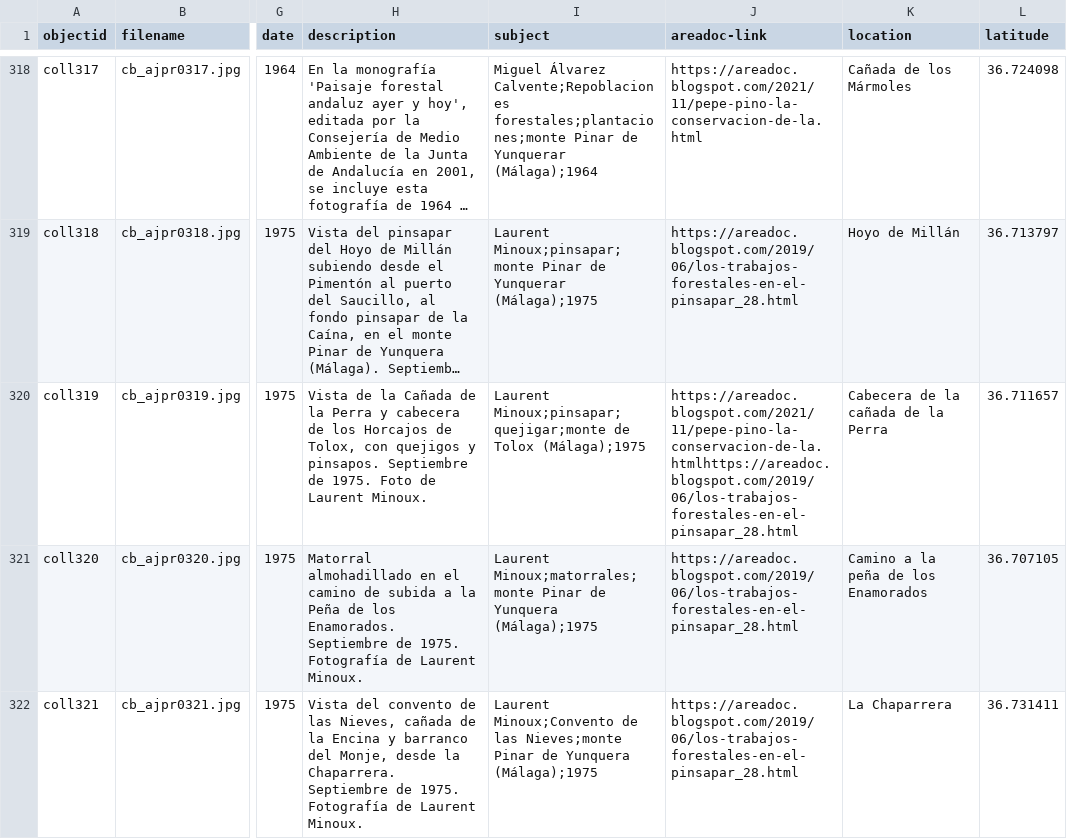
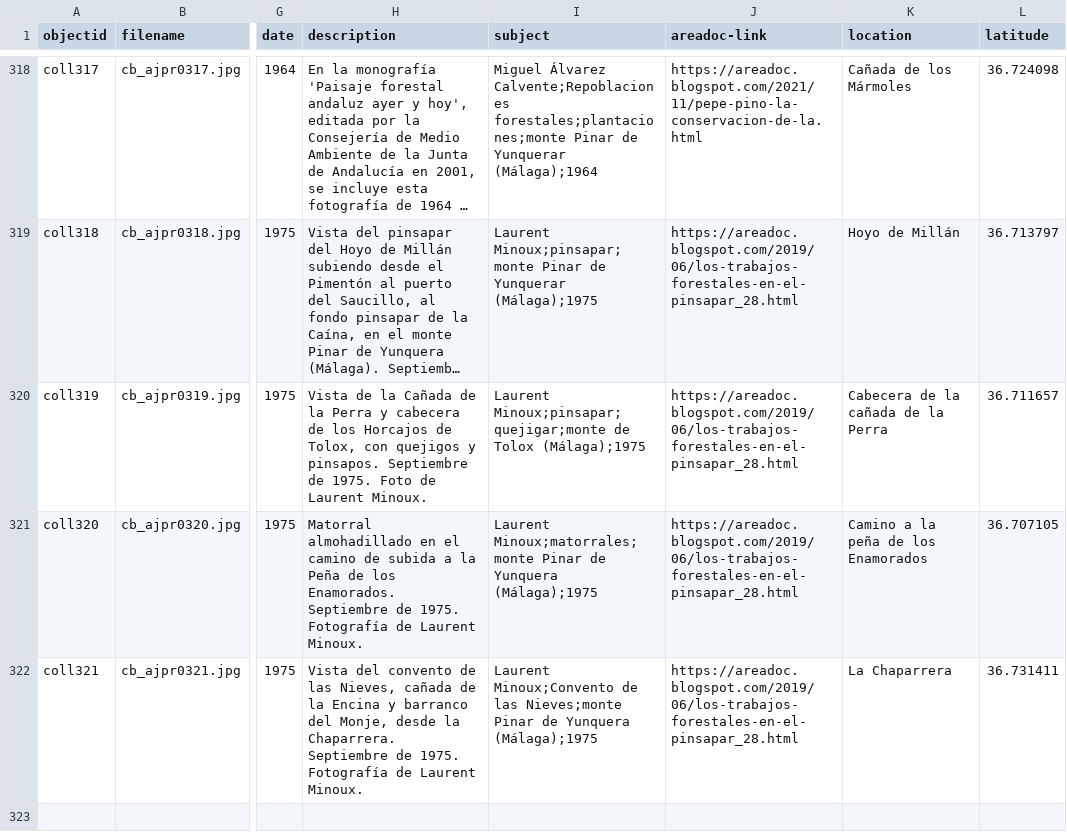
Before and after one commit to jpinod02/archivojosepinorivera, a CSV file: _data/cb_metadata_archivojosepinorivera1.csv, drawn as a sheet; only a part is shown, gaps mark what is left out; long unchanged cells end in …; the diff names each change by its address in the sheet, - before the commit and + after, or states it on an @@ line.

Commit message:
Update cb_metadata_archivojosepinorivera1.csv

```diff
--- a/_data/cb_metadata_archivojosepinorivera1.csv
+++ b/_data/cb_metadata_archivojosepinorivera1.csv
-J320 (areadoc-link): https://areadoc.blogspot.com/2021/11/pepe-pino-la-conservacion-de-la.htmlhttps://areadoc.blogspot.com/2019/06/los-trabajos-forestales-en-el-pinsapar_28.html
+J320 (areadoc-link): https://areadoc.blogspot.com/2019/06/los-trabajos-forestales-en-el-pinsapar_28.html
```
